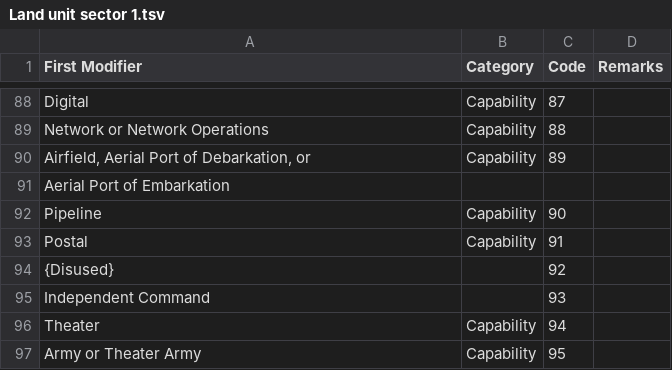
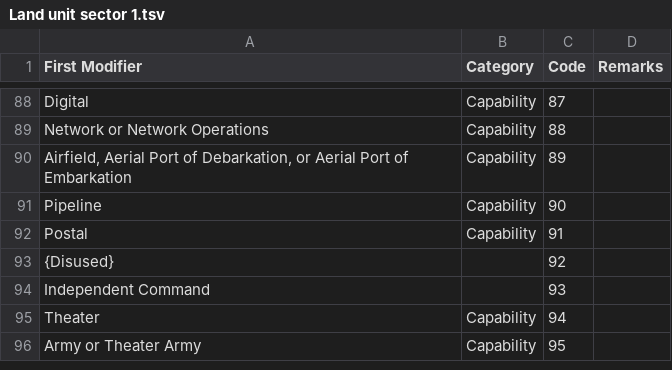
Before and after one commit to spatialillusions/milstandard-e, a TSV file: tsv-tables/Land unit sector 1.tsv, drawn as a sheet; only a part is shown, gaps mark what is left out.

```diff
--- a/tsv-tables/Land unit sector 1.tsv
+++ b/tsv-tables/Land unit sector 1.tsv
@@ -89,4 +89,3 @@ Digital	Capability	87
 Network or Network Operations	Capability	88
-Airfield, Aerial Port of Debarkation, or	Capability	89
-Aerial Port of Embarkation		
+Airfield, Aerial Port of Debarkation, or Aerial Port of Embarkation	Capability	89
 Pipeline	Capability	90
```
Also changed, not shown: tsv-tables/Land unit.tsv, tsv-tables/Space.tsv, 1 other file.
